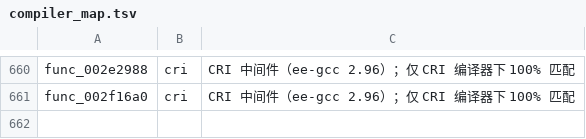
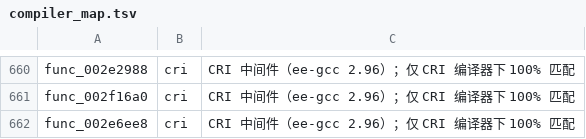
Before and after one commit to USED255/artonelico2-decomp, a TSV file: config/compiler_map.tsv, drawn as a sheet; only a part is shown, gaps mark what is left out.

Commit message:
m3(manual): match func_002e6ee8 (stack buffer 4-arg call)

```diff
--- a/config/compiler_map.tsv
+++ b/config/compiler_map.tsv
@@ -661 +661,2 @@ func_002e2988	cri	CRI 中间件（ee-gcc 2.96）；仅 CRI 编译器下 100% 匹
 func_002f16a0	cri	CRI 中间件（ee-gcc 2.96）；仅 CRI 编译器下 100% 匹配
+func_002e6ee8	cri	CRI 中间件（ee-gcc 2.96）；仅 CRI 编译器下 100% 匹配
```
Also changed, not shown: 2 other files.
